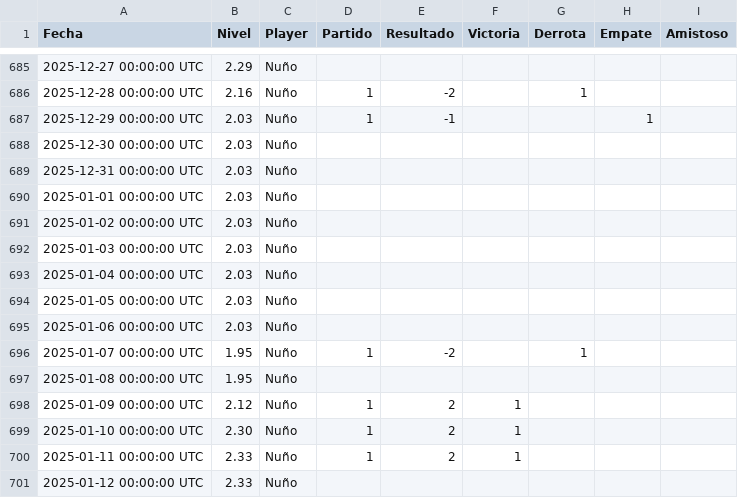
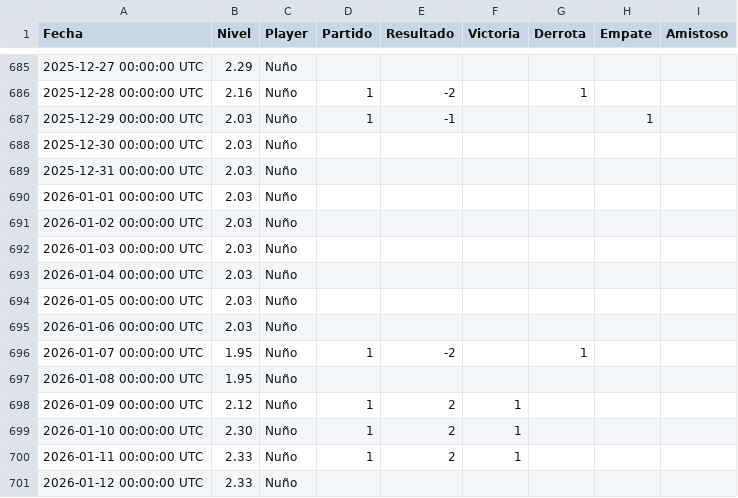
Before and after one commit to Nunyo/files, a CSV file: nivel_padel.csv, drawn as a sheet; only a part is shown, gaps mark what is left out.

Commit message:
Update nivel_padel.csv

```diff
--- a/nivel_padel.csv
+++ b/nivel_padel.csv
@@ -689,13 +689,13 @@ Fecha,Nivel,Player,Partido,Resultado,Victoria,Derrota,Empate,Amistoso
 2025-12-31 00:00:00 UTC,2.03,Nuño,,,,,,
-2025-01-01 00:00:00 UTC,2.03,Nuño,,,,,,
-2025-01-02 00:00:00 UTC,2.03,Nuño,,,,,,
-2025-01-03 00:00:00 UTC,2.03,Nuño,,,,,,
-2025-01-04 00:00:00 UTC,2.03,Nuño,,,,,,
-2025-01-05 00:00:00 UTC,2.03,Nuño,,,,,,
-2025-01-06 00:00:00 UTC,2.03,Nuño,,,,,,
-2025-01-07 00:00:00 UTC,1.95,Nuño,1,-2,,1,,
-2025-01-08 00:00:00 UTC,1.95,Nuño,,,,,,
-2025-01-09 00:00:00 UTC,2.12,Nuño,1,2,1,,,
-2025-01-10 00:00:00 UTC,2.30,Nuño,1,2,1,,,
-2025-01-11 00:00:00 UTC,2.33,Nuño,1,2,1,,,
-2025-01-12 00:00:00 UTC,2.33,Nuño,,,,,,
+2026-01-01 00:00:00 UTC,2.03,Nuño,,,,,,
+2026-01-02 00:00:00 UTC,2.03,Nuño,,,,,,
+2026-01-03 00:00:00 UTC,2.03,Nuño,,,,,,
+2026-01-04 00:00:00 UTC,2.03,Nuño,,,,,,
+2026-01-05 00:00:00 UTC,2.03,Nuño,,,,,,
+2026-01-06 00:00:00 UTC,2.03,Nuño,,,,,,
+2026-01-07 00:00:00 UTC,1.95,Nuño,1,-2,,1,,
+2026-01-08 00:00:00 UTC,1.95,Nuño,,,,,,
+2026-01-09 00:00:00 UTC,2.12,Nuño,1,2,1,,,
+2026-01-10 00:00:00 UTC,2.30,Nuño,1,2,1,,,
+2026-01-11 00:00:00 UTC,2.33,Nuño,1,2,1,,,
+2026-01-12 00:00:00 UTC,2.33,Nuño,,,,,,
```
